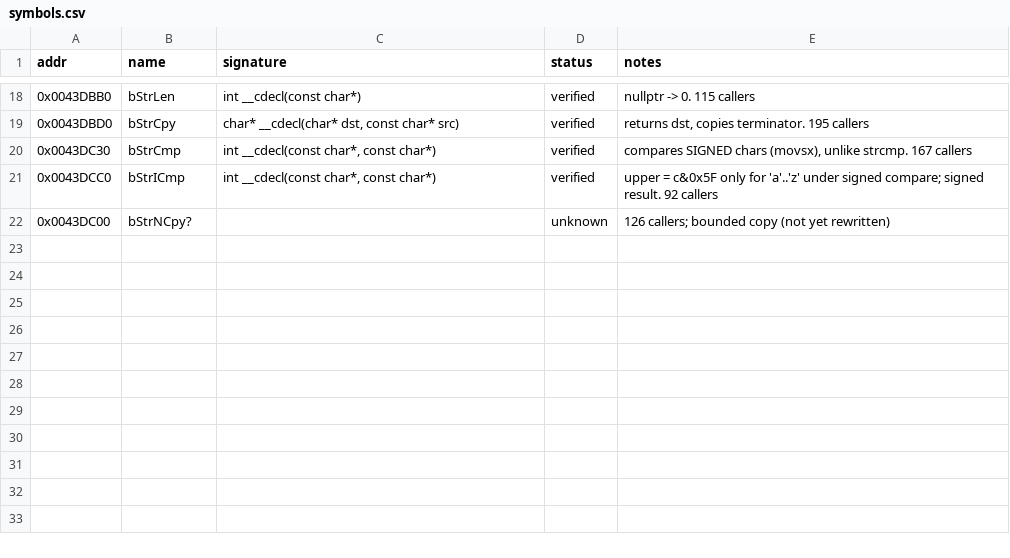
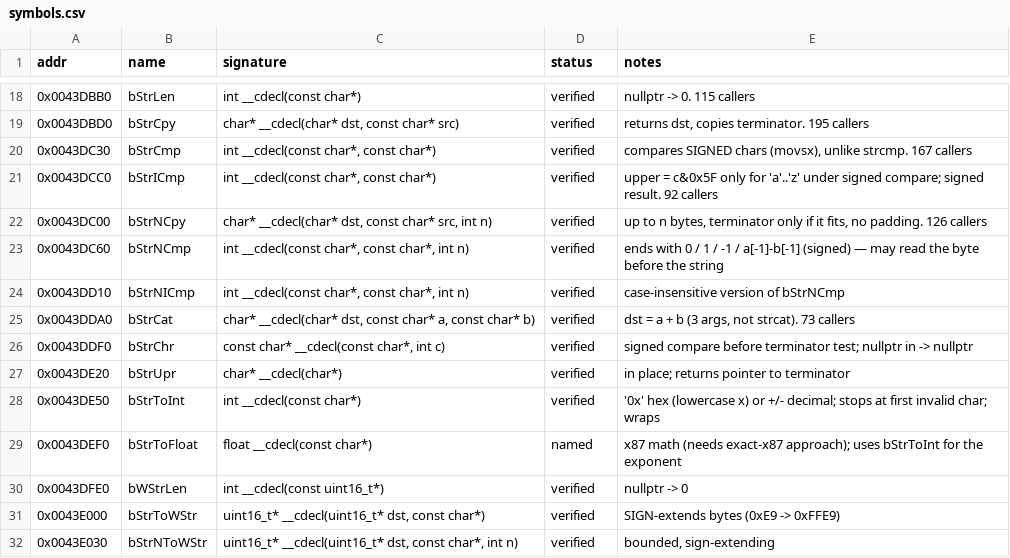
Before and after one commit to IamN4m3l3ss/nfsu2-rewrite, a CSV file: docs/symbols.csv, drawn as a sheet; only a part is shown, gaps mark what is left out.

```diff
--- a/docs/symbols.csv
+++ b/docs/symbols.csv
@@ -21,2 +21,12 @@ addr,name,signature,status,notes
 0x0043DCC0,bStrICmp,"int __cdecl(const char*, const char*)",verified,"upper = c&0x5F only for 'a'..'z' under signed compare; signed result. 92 callers"
-0x0043DC00,bStrNCpy?,,unknown,"126 callers; bounded copy (not yet rewritten)"
+0x0043DC00,bStrNCpy,"char* __cdecl(char* dst, const char* src, int n)",verified,"up to n bytes, terminator only if it fits, no padding. 126 callers"
+0x0043DC60,bStrNCmp,"int __cdecl(const char*, const char*, int n)",verified,"ends with 0 / 1 / -1 / a[-1]-b[-1] (signed) — may read the byte before the string"
+0x0043DD10,bStrNICmp,"int __cdecl(const char*, const char*, int n)",verified,"case-insensitive version of bStrNCmp"
+0x0043DDA0,bStrCat,"char* __cdecl(char* dst, const char* a, const char* b)",verified,"dst = a + b (3 args, not strcat). 73 callers"
+0x0043DDF0,bStrChr,"const char* __cdecl(const char*, int c)",verified,"signed compare before terminator test; nullptr in -> nullptr"
+0x0043DE20,bStrUpr,"char* __cdecl(char*)",verified,"in place; returns pointer to terminator"
+0x0043DE50,bStrToInt,"int __cdecl(const char*)",verified,"'0x' hex (lowercase x) or +/- decimal; stops at first invalid char; wraps"
+0x0043DEF0,bStrToFloat,"float __cdecl(const char*)",named,"x87 math (needs exact-x87 approach); uses bStrToInt for the exponent"
+0x0043DFE0,bWStrLen,"int __cdecl(const uint16_t*)",verified,"nullptr -> 0"
+0x0043E000,bStrToWStr,"uint16_t* __cdecl(uint16_t* dst, const char*)",verified,"SIGN-extends bytes (0xE9 -> 0xFFE9)"
+0x0043E030,bStrNToWStr,"uint16_t* __cdecl(uint16_t* dst, const char*, int n)",verified,"bounded, sign-extending"
```
Also changed, not shown: 3 other files.
